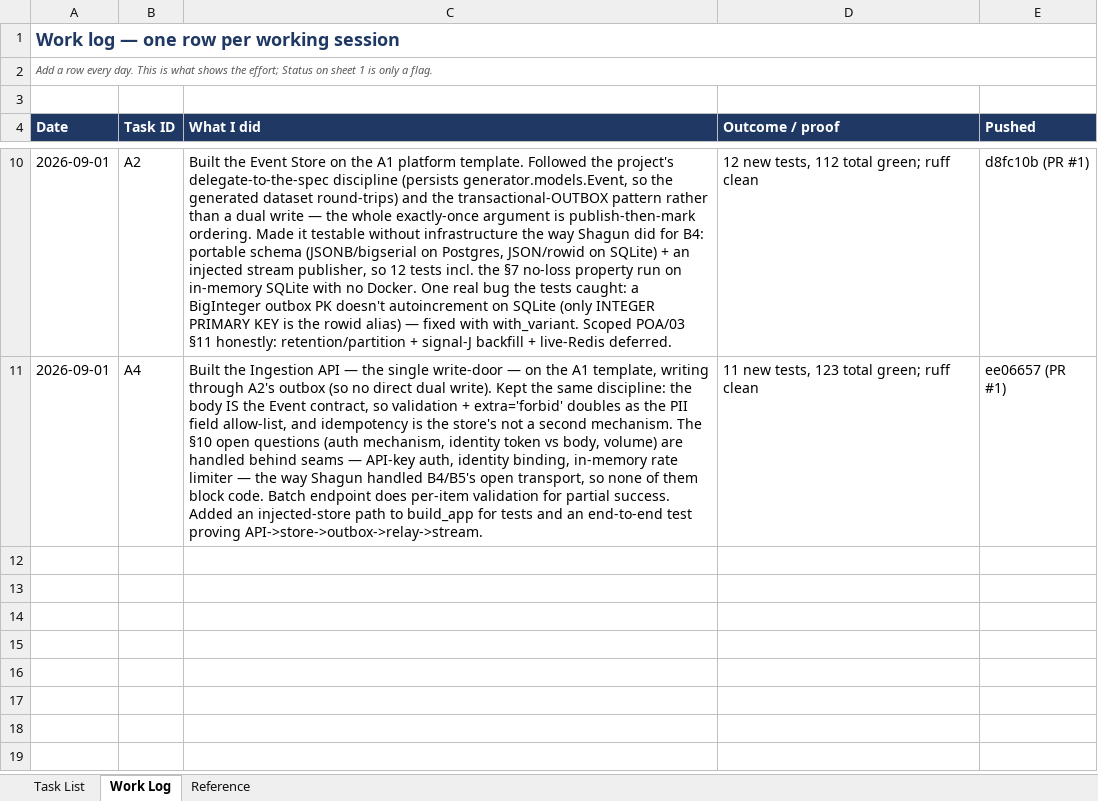
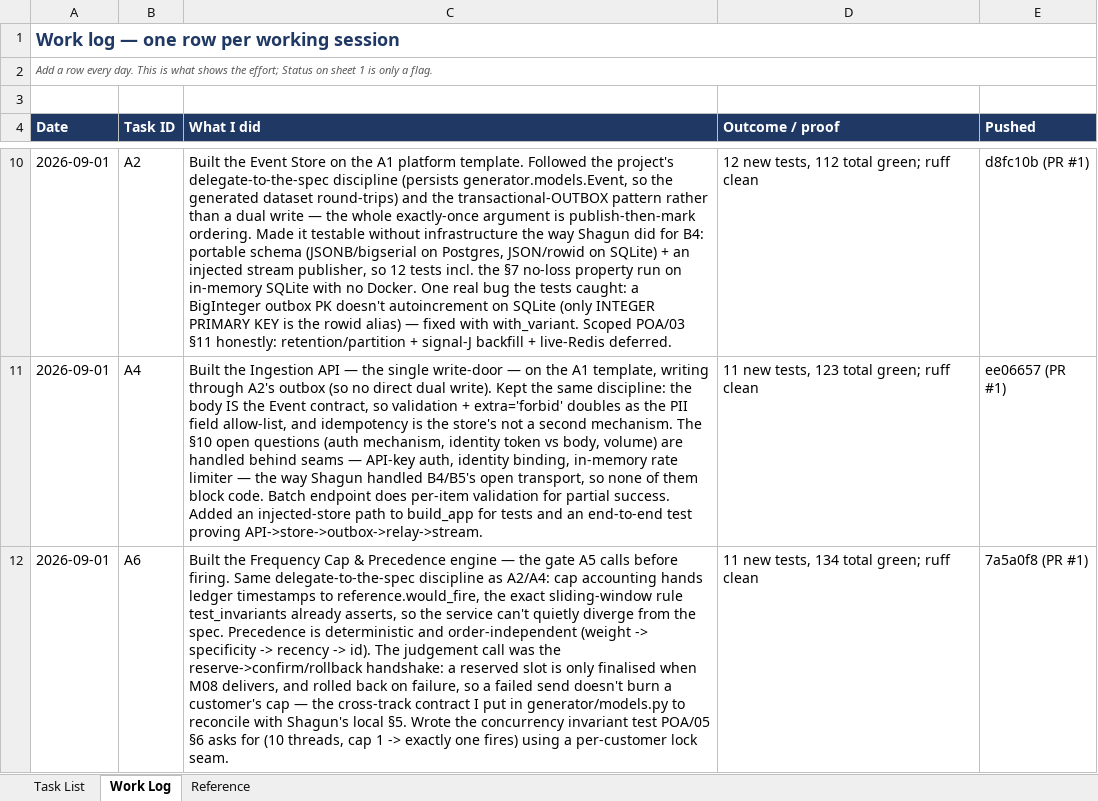
Before and after one commit to prasad-afk-prog/Hertz-SME-Chatbot, an Excel workbook: Docs/Prasad_TrackA_Task_Tracker.xlsx, sheet Work Log, drawn as a sheet; only a part is shown, gaps mark what is left out; values as stored, in another font and other column widths than the file's, no borders; the diff names each change by its address in the sheet, - before the commit and + after, or states it on an @@ line.

```diff
--- a/Docs/Prasad_TrackA_Task_Tracker.xlsx (sheet Work Log)
+++ b/Docs/Prasad_TrackA_Task_Tracker.xlsx (sheet Work Log)
+row 12: 2026-09-01 | A6 | Built the Frequency Cap & Precedence engine — the gate A5 calls before firing. Same delegate-to-the-spec discipline as A2/A4: cap accounting hands ledger timestamps to reference.would_fire, the exact sliding-window rule test_invariants already asserts, so the service can't quietly diverge from the spec. Precedence is deterministic and order-independent (weight -> specificity -> recency -> id). The judgement call was the reserve->confirm/rollback handshake: a reserved slot is only finalised when M08 delivers, and rolled back on failure, so a failed send doesn't burn a customer's cap — the cross-track contract I put in generator/models.py to reconcile with Shagun's local §5. Wrote the concurrency invariant test POA/05 §6 asks for (10 threads, cap 1 -> exactly one fires) using a per-customer lock seam. | 11 new tests, 134 total green; ruff clean | 7a5a0f8 (PR #1)
```
Also changed, not shown: sheet Task List, 1 other file.
